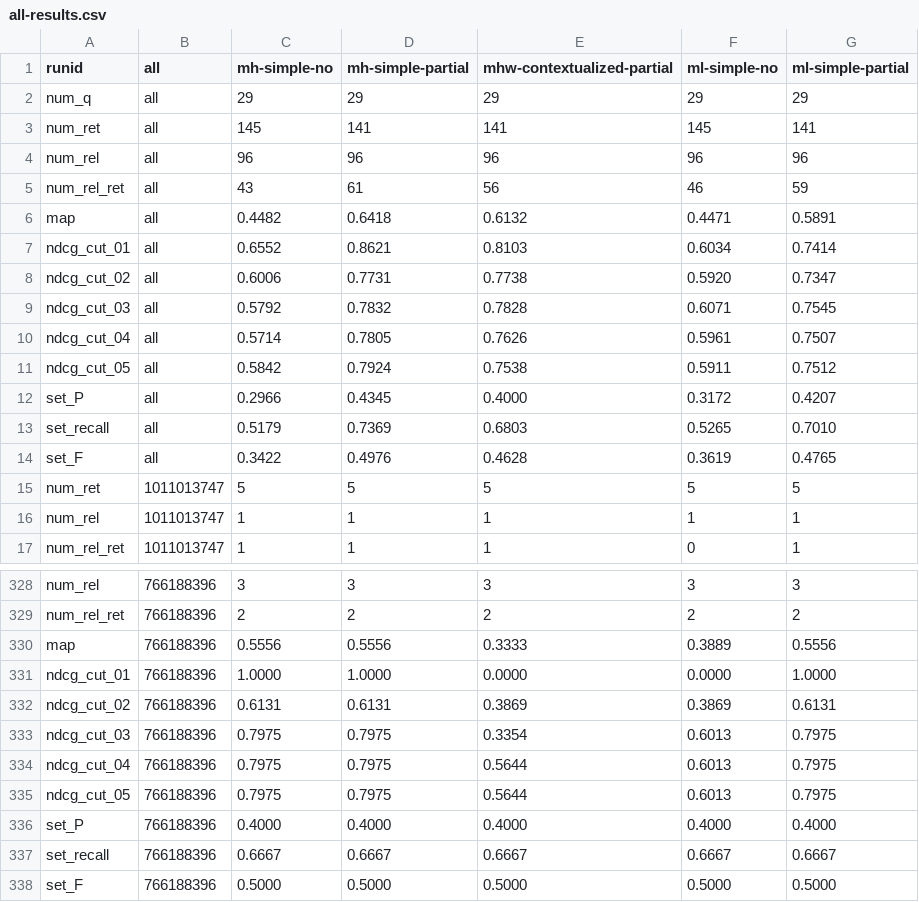
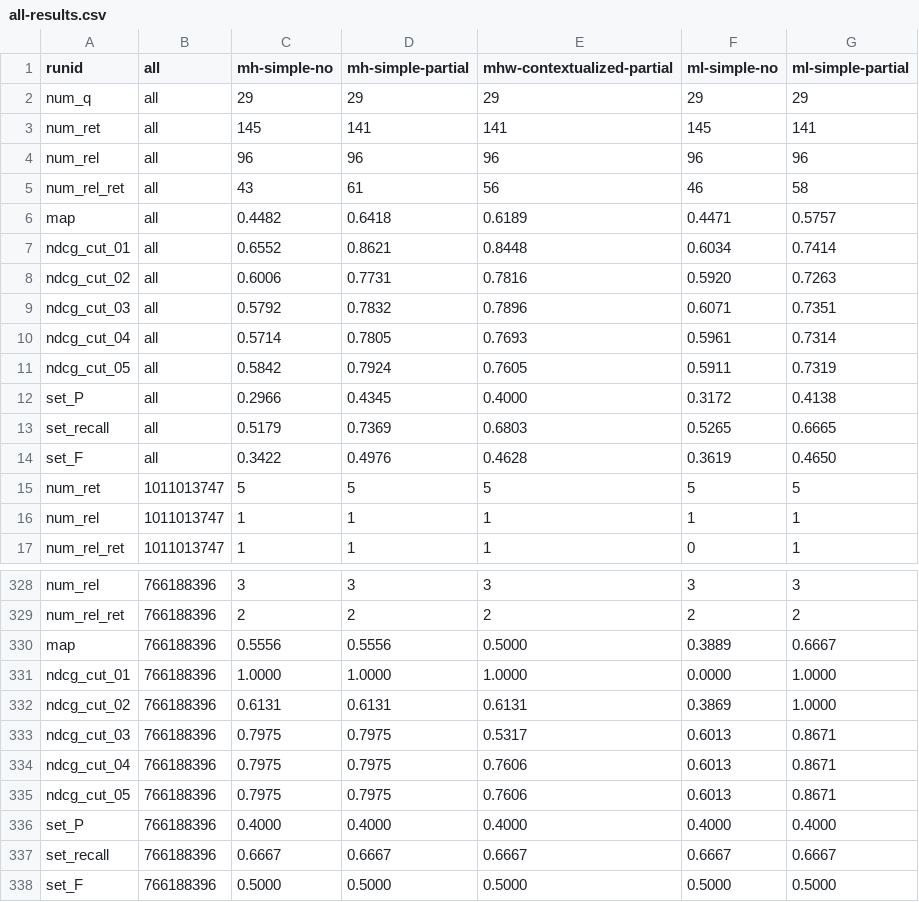
Before and after one commit to rporrini/facet-annotation, a CSV file: evaluation/results/dbpedia-ontology-without-numbers-results/all-results.csv, drawn as a sheet; only a part is shown, gaps mark what is left out; the diff covers the shown part only.

```diff
--- a/evaluation/results/dbpedia-ontology-without-numbers-results/all-results.csv
+++ b/evaluation/results/dbpedia-ontology-without-numbers-results/all-results.csv
@@ -4,12 +4,12 @@ num_ret               	all	145	141	141	145	141
 num_rel               	all	96	96	96	96	96
-num_rel_ret           	all	43	61	56	46	59
-map                   	all	0.4482	0.6418	0.6132	0.4471	0.5891
-ndcg_cut_01            	all	0.6552	0.8621	0.8103	0.6034	0.7414
-ndcg_cut_02            	all	0.6006	0.7731	0.7738	0.5920	0.7347
-ndcg_cut_03            	all	0.5792	0.7832	0.7828	0.6071	0.7545
-ndcg_cut_04            	all	0.5714	0.7805	0.7626	0.5961	0.7507
-ndcg_cut_05            	all	0.5842	0.7924	0.7538	0.5911	0.7512
-set_P                 	all	0.2966	0.4345	0.4000	0.3172	0.4207
-set_recall            	all	0.5179	0.7369	0.6803	0.5265	0.7010
-set_F                 	all	0.3422	0.4976	0.4628	0.3619	0.4765
+num_rel_ret           	all	43	61	56	46	58
+map                   	all	0.4482	0.6418	0.6189	0.4471	0.5757
+ndcg_cut_01            	all	0.6552	0.8621	0.8448	0.6034	0.7414
+ndcg_cut_02            	all	0.6006	0.7731	0.7816	0.5920	0.7263
+ndcg_cut_03            	all	0.5792	0.7832	0.7896	0.6071	0.7351
+ndcg_cut_04            	all	0.5714	0.7805	0.7693	0.5961	0.7314
+ndcg_cut_05            	all	0.5842	0.7924	0.7605	0.5911	0.7319
+set_P                 	all	0.2966	0.4345	0.4000	0.3172	0.4138
+set_recall            	all	0.5179	0.7369	0.6803	0.5265	0.6665
+set_F                 	all	0.3422	0.4976	0.4628	0.3619	0.4650
 num_ret               	1011013747	5	5	5	5	5
@@ -329,8 +329,8 @@ num_rel               	766188396	3	3	3	3	3
 num_rel_ret           	766188396	2	2	2	2	2
-map                   	766188396	0.5556	0.5556	0.3333	0.3889	0.5556
-ndcg_cut_01            	766188396	1.0000	1.0000	0.0000	0.0000	1.0000
-ndcg_cut_02            	766188396	0.6131	0.6131	0.3869	0.3869	0.6131
-ndcg_cut_03            	766188396	0.7975	0.7975	0.3354	0.6013	0.7975
-ndcg_cut_04            	766188396	0.7975	0.7975	0.5644	0.6013	0.7975
-ndcg_cut_05            	766188396	0.7975	0.7975	0.5644	0.6013	0.7975
+map                   	766188396	0.5556	0.5556	0.5000	0.3889	0.6667
+ndcg_cut_01            	766188396	1.0000	1.0000	1.0000	0.0000	1.0000
+ndcg_cut_02            	766188396	0.6131	0.6131	0.6131	0.3869	1.0000
+ndcg_cut_03            	766188396	0.7975	0.7975	0.5317	0.6013	0.8671
+ndcg_cut_04            	766188396	0.7975	0.7975	0.7606	0.6013	0.8671
+ndcg_cut_05            	766188396	0.7975	0.7975	0.7606	0.6013	0.8671
 set_P                 	766188396	0.4000	0.4000	0.4000	0.4000	0.4000
```
Also changed, not shown: 9 edited cells elsewhere in this file, evaluation/results/dbpedia-ontology-results/all-results.csv, evaluation/results/dbpedia-results/all-results.csv, 16 other files.
